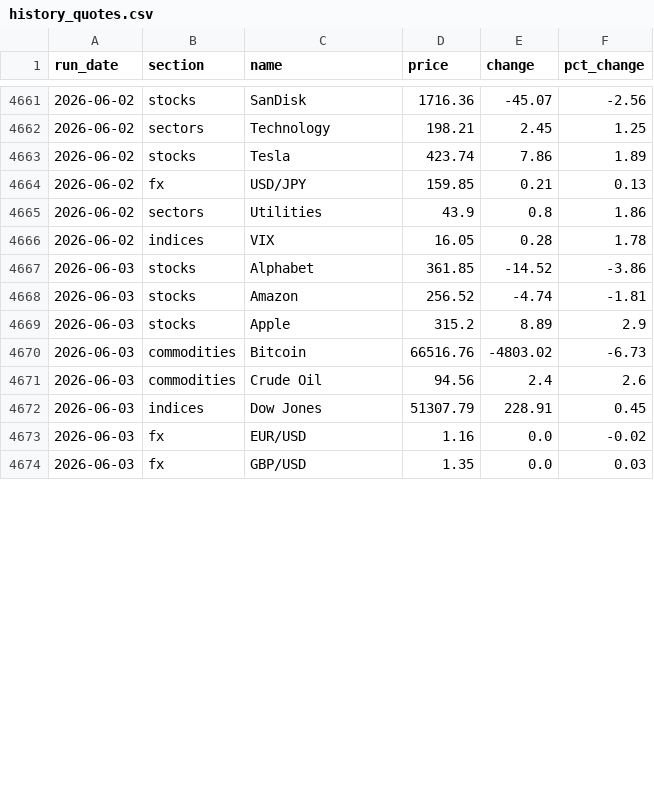
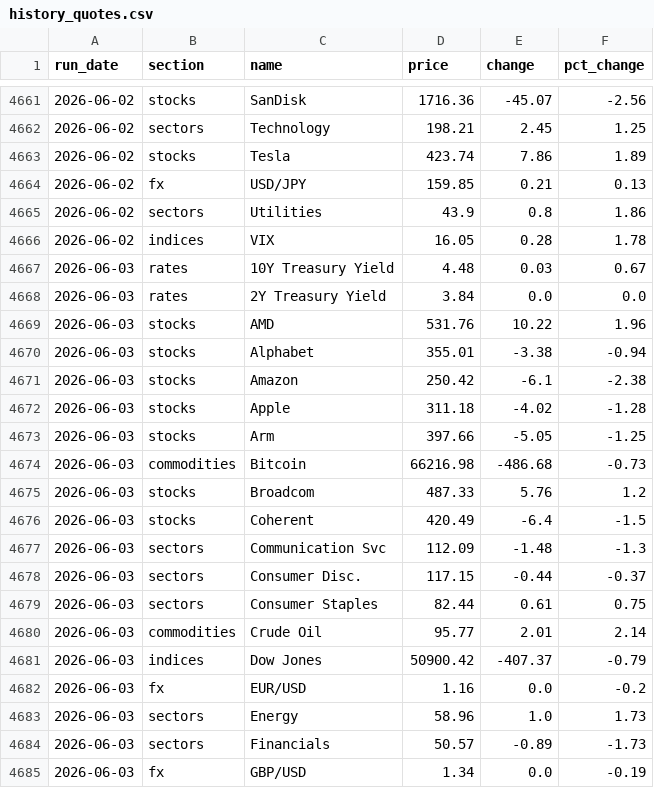
Before and after one commit to saumikvij-gif/Market-Summary-Bot, a CSV file: history_quotes.csv, drawn as a sheet; only a part is shown, gaps mark what is left out; the diff covers the shown part only.

```diff
--- a/history_quotes.csv
+++ b/history_quotes.csv
@@ -4666,9 +4666,20 @@ run_date,section,name,price,change,pct_change
 2026-06-02,indices,VIX,16.05,0.28,1.78
-2026-06-03,stocks,Alphabet,361.85,-14.52,-3.86
-2026-06-03,stocks,Amazon,256.52,-4.74,-1.81
-2026-06-03,stocks,Apple,315.2,8.89,2.9
-2026-06-03,commodities,Bitcoin,66516.76,-4803.02,-6.73
-2026-06-03,commodities,Crude Oil,94.56,2.4,2.6
-2026-06-03,indices,Dow Jones,51307.79,228.91,0.45
-2026-06-03,fx,EUR/USD,1.16,0.0,-0.02
-2026-06-03,fx,GBP/USD,1.35,0.0,0.03
+2026-06-03,rates,10Y Treasury Yield,4.48,0.03,0.67
+2026-06-03,rates,2Y Treasury Yield,3.84,0.0,0.0
+2026-06-03,stocks,AMD,531.76,10.22,1.96
+2026-06-03,stocks,Alphabet,355.01,-3.38,-0.94
+2026-06-03,stocks,Amazon,250.42,-6.1,-2.38
+2026-06-03,stocks,Apple,311.18,-4.02,-1.28
+2026-06-03,stocks,Arm,397.66,-5.05,-1.25
+2026-06-03,commodities,Bitcoin,66216.98,-486.68,-0.73
+2026-06-03,stocks,Broadcom,487.33,5.76,1.2
+2026-06-03,stocks,Coherent,420.49,-6.4,-1.5
+2026-06-03,sectors,Communication Svc,112.09,-1.48,-1.3
+2026-06-03,sectors,Consumer Disc.,117.15,-0.44,-0.37
+2026-06-03,sectors,Consumer Staples,82.44,0.61,0.75
+2026-06-03,commodities,Crude Oil,95.77,2.01,2.14
+2026-06-03,indices,Dow Jones,50900.42,-407.37,-0.79
+2026-06-03,fx,EUR/USD,1.16,0.0,-0.2
+2026-06-03,sectors,Energy,58.96,1.0,1.73
+2026-06-03,sectors,Financials,50.57,-0.89,-1.73
+2026-06-03,fx,GBP/USD,1.34,0.0,-0.19
```
Also changed, not shown: 9 added rows and 27 edited cells elsewhere in this file, history_summaries.csv, 3 other files.
